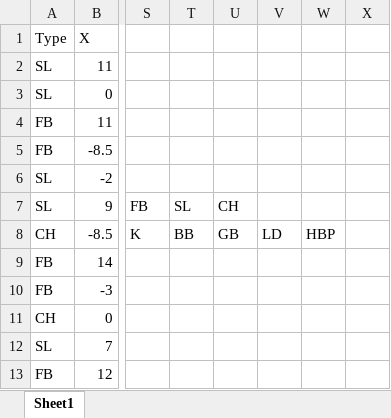
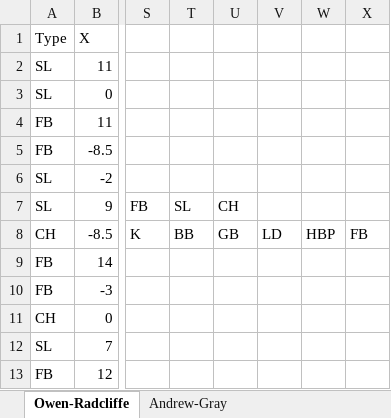
Before and after one commit to radcliffeowe/Pitch-Analysis, an Excel workbook: Pitching Data.xlsx, sheet Owen-Radcliffe, drawn as a sheet; only a part is shown, gaps mark what is left out; values as stored, in another font and other column widths than the file's, no borders; the diff names each change by its address in the sheet, - before the commit and + after, or states it on an @@ line.

```diff
--- a/Pitching Data.xlsx (sheet Owen-Radcliffe)
+++ b/Pitching Data.xlsx (sheet Owen-Radcliffe)
-sheet tab: Sheet1
+sheet tab: Owen-Radcliffe
+sheet tab: Andrew-Gray
-X8: (empty)
+X8: FB
```
Also changed, not shown: expected_stats_2021.xlsx, mlb_pitchers_2021.xlsx, 1 other file.
